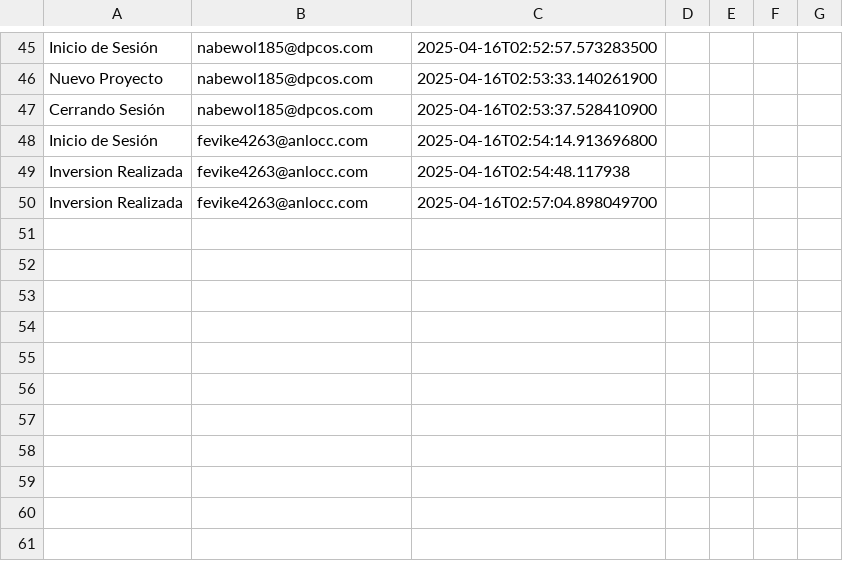
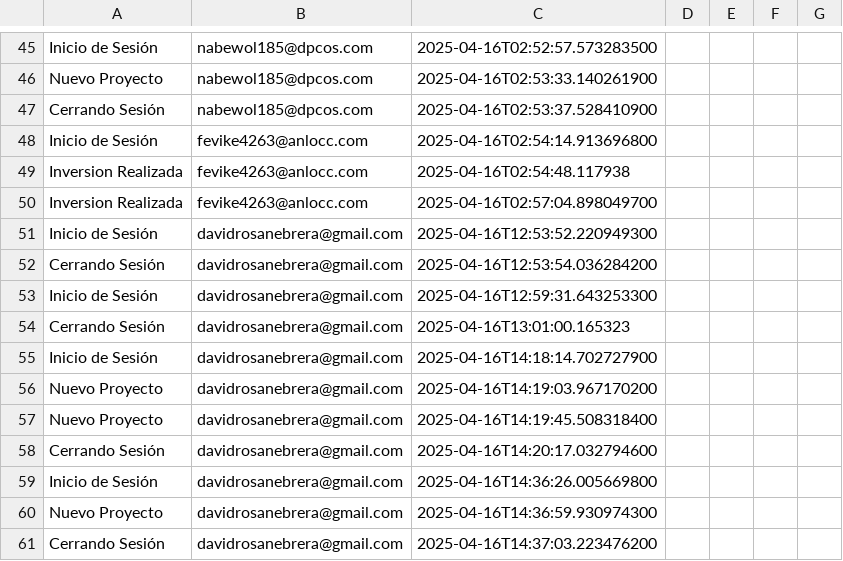
Before and after one commit to AnaOrCam/FernanStarter, a CSV file: src/Logs/Logs.csv, drawn as a sheet; only a part is shown, gaps mark what is left out.

```diff
--- a/src/Logs/Logs.csv
+++ b/src/Logs/Logs.csv
@@ -50 +50,12 @@ Inversion Realizada;fevike4263@anlocc.com;2025-04-16T02:54:48.117938
 Inversion Realizada;fevike4263@anlocc.com;2025-04-16T02:57:04.898049700
+Inicio de Sesión;davidrosanebrera@gmail.com;2025-04-16T12:53:52.220949300
+Cerrando Sesión;davidrosanebrera@gmail.com;2025-04-16T12:53:54.036284200
+Inicio de Sesión;davidrosanebrera@gmail.com;2025-04-16T12:59:31.643253300
+Cerrando Sesión;davidrosanebrera@gmail.com;2025-04-16T13:01:00.165323
+Inicio de Sesión;davidrosanebrera@gmail.com;2025-04-16T14:18:14.702727900
+Nuevo Proyecto;davidrosanebrera@gmail.com;2025-04-16T14:19:03.967170200
+Nuevo Proyecto;davidrosanebrera@gmail.com;2025-04-16T14:19:45.508318400
+Cerrando Sesión;davidrosanebrera@gmail.com;2025-04-16T14:20:17.032794600
+Inicio de Sesión;davidrosanebrera@gmail.com;2025-04-16T14:36:26.005669800
+Nuevo Proyecto;davidrosanebrera@gmail.com;2025-04-16T14:36:59.930974300
+Cerrando Sesión;davidrosanebrera@gmail.com;2025-04-16T14:37:03.223476200
```
Also changed, not shown: 7 other files.
